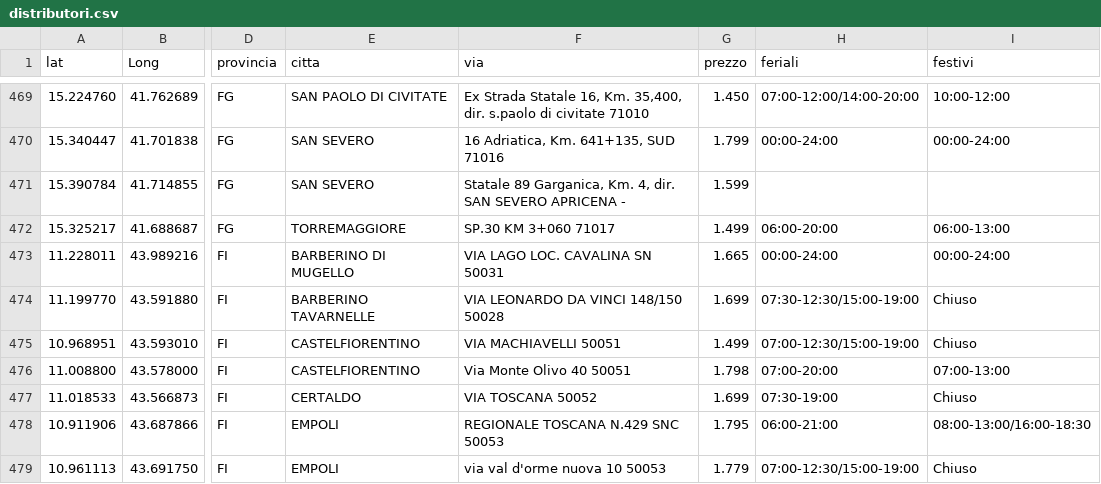
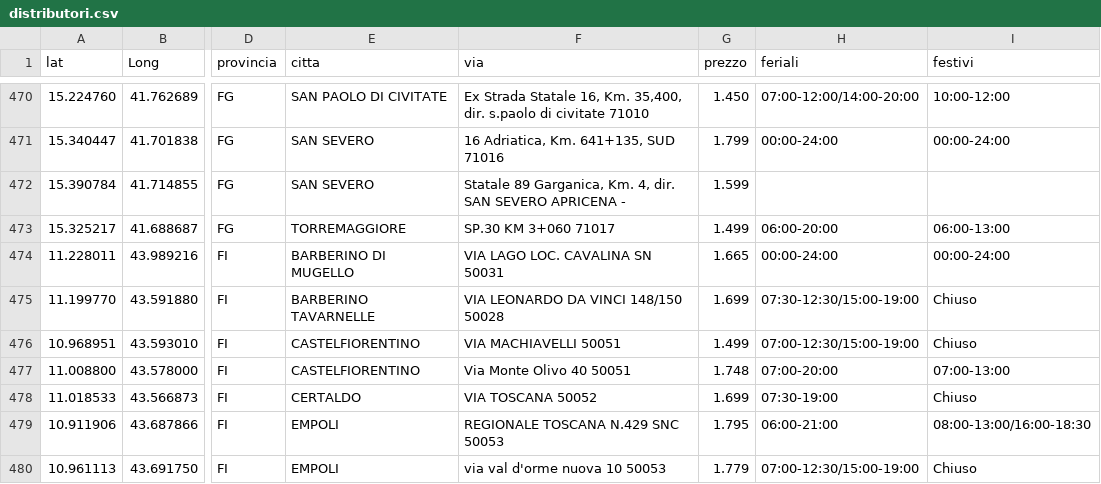
Before and after one commit to PalmioTech/MetanoApp, a CSV file: public/distributori.csv, drawn as a sheet; only a part is shown, gaps mark what is left out; addresses are those after the commit; the diff covers the shown part only; the diff names each change by its address in the sheet, - before the commit and + after, or states it on an @@ line.

```diff
--- a/public/distributori.csv
+++ b/public/distributori.csv
-G477 (prezzo): 1.798
+G477 (prezzo): 1.748
```
Also changed, not shown: 1 added row, 1 removed row and 40 edited cells elsewhere in this file.
